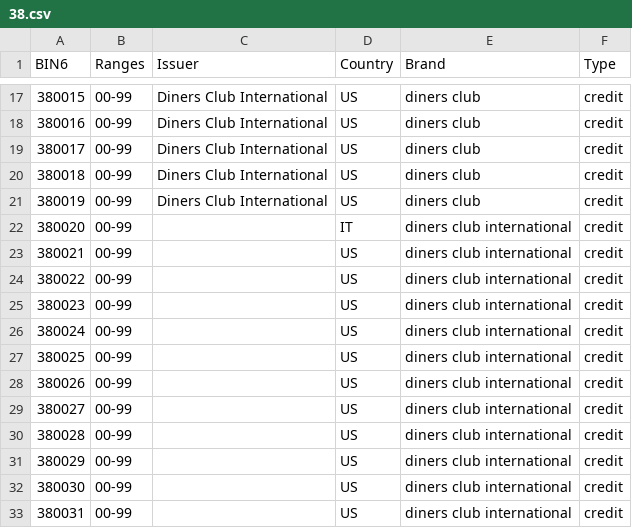
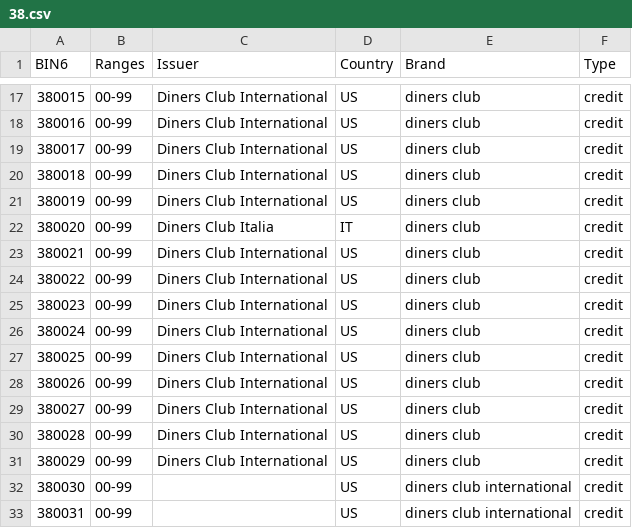
Before and after one commit to Wayproyect/openbiin, a CSV file: functions/data/38.csv, drawn as a sheet; only a part is shown, gaps mark what is left out.

```diff
--- a/functions/data/38.csv
+++ b/functions/data/38.csv
@@ -21,12 +21,12 @@ BIN6,Ranges,Issuer,Country,Brand,Type
 380019,00-99,Diners Club International,US,diners club,credit
-380020,00-99,,IT,diners club international,credit
-380021,00-99,,US,diners club international,credit
-380022,00-99,,US,diners club international,credit
-380023,00-99,,US,diners club international,credit
-380024,00-99,,US,diners club international,credit
-380025,00-99,,US,diners club international,credit
-380026,00-99,,US,diners club international,credit
-380027,00-99,,US,diners club international,credit
-380028,00-99,,US,diners club international,credit
-380029,00-99,,US,diners club international,credit
+380020,00-99,Diners Club Italia,IT,diners club,credit
+380021,00-99,Diners Club International,US,diners club,credit
+380022,00-99,Diners Club International,US,diners club,credit
+380023,00-99,Diners Club International,US,diners club,credit
+380024,00-99,Diners Club International,US,diners club,credit
+380025,00-99,Diners Club International,US,diners club,credit
+380026,00-99,Diners Club International,US,diners club,credit
+380027,00-99,Diners Club International,US,diners club,credit
+380028,00-99,Diners Club International,US,diners club,credit
+380029,00-99,Diners Club International,US,diners club,credit
 380030,00-99,,US,diners club international,credit
```
